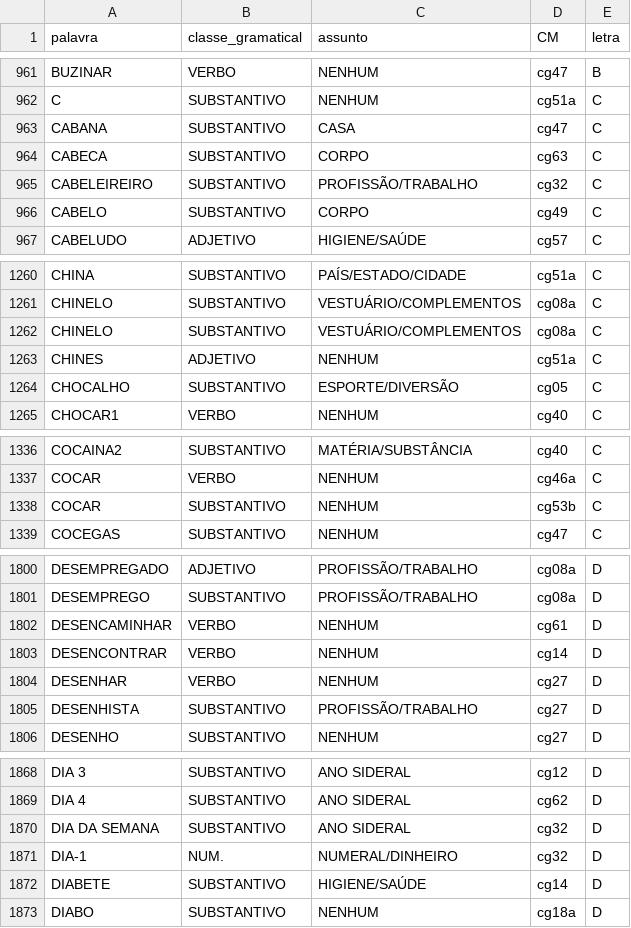
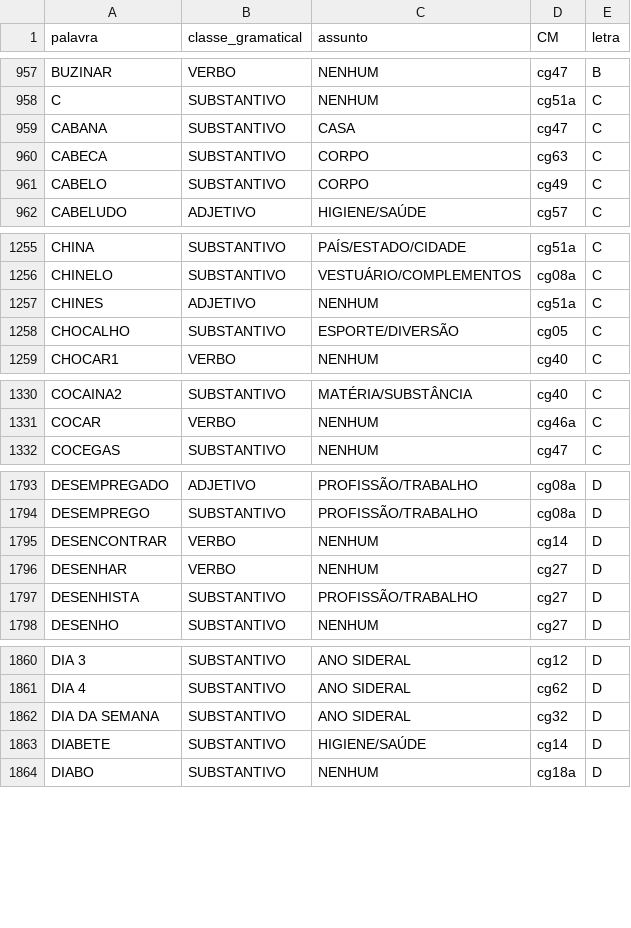
Before and after one commit to fabianaferreira/final-project-src, a CSV file: Annotations/annotationsForVis.csv, drawn as a sheet; only a part is shown, gaps mark what is left out; the diff covers the shown part only; the diff names each change by its address in the sheet, - before the commit and + after, or states it on an @@ line.

```diff
--- a/Annotations/annotationsForVis.csv
+++ b/Annotations/annotationsForVis.csv
-row 965: CABELEIREIRO | SUBSTANTIVO | PROFISSÃO/TRABALHO | cg32 | C
-row 1262: CHINELO | SUBSTANTIVO | VESTUÁRIO/COMPLEMENTOS | cg08a | C
-row 1338: COCAR | SUBSTANTIVO | NENHUM | cg53b | C
-row 1802: DESENCAMINHAR | VERBO | NENHUM | cg61 | D
-row 1871: DIA-1 | NUM. | NUMERAL/DINHEIRO | cg32 | D
```
Also changed, not shown: 17 removed rows elsewhere in this file, 2 other files.
